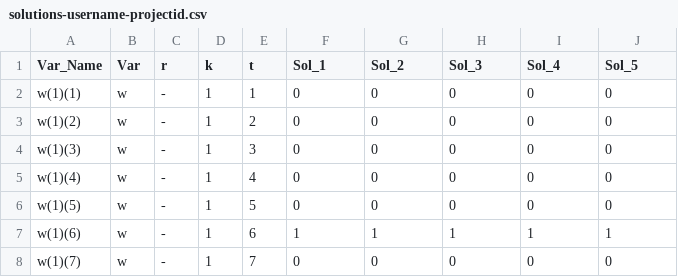
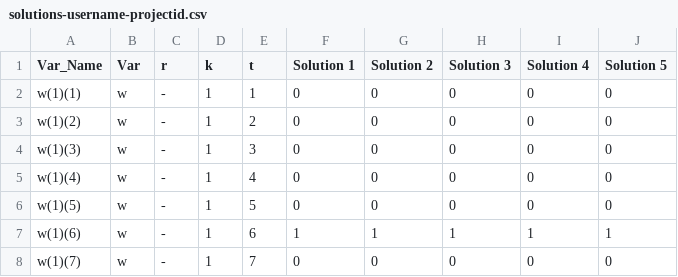
Before and after one commit to minhhpham/MASS-webserver, a CSV file: output/solutions-username-projectid.csv, drawn as a sheet; only a part is shown.

Commit message:
Add output solution details that is reactive to graph.

```diff
--- a/output/solutions-username-projectid.csv
+++ b/output/solutions-username-projectid.csv
@@ -1,2 +1,2 @@
-Var_Name,Var,r,k,t,Sol_1,Sol_2,Sol_3,Sol_4,Sol_5
+Var_Name,Var,r,k,t,Solution 1,Solution 2,Solution 3,Solution 4,Solution 5
 w(1)(1),w,-,1,1,0,0,0,0,0
```
Also changed, not shown: 5 other files.
